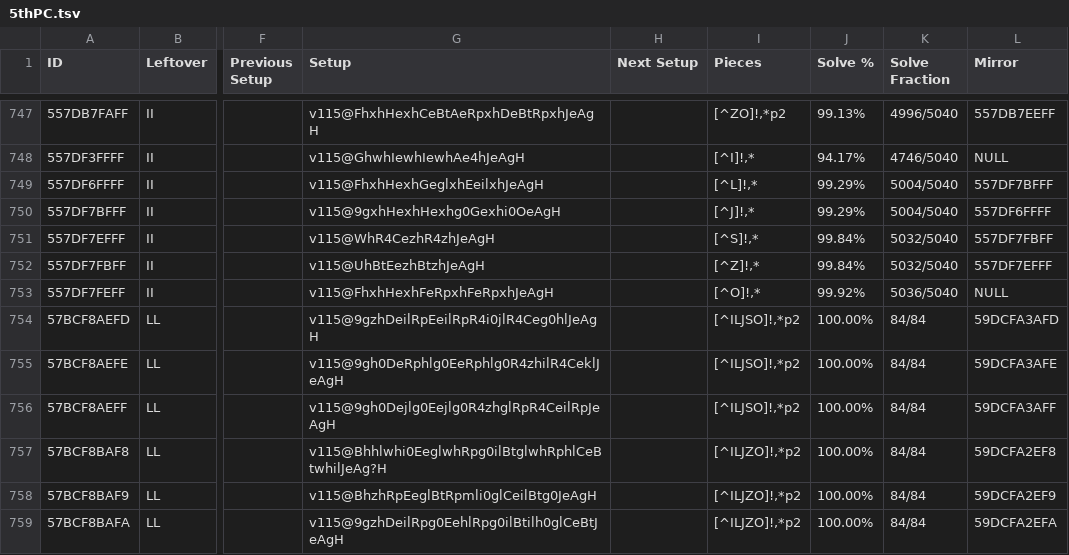
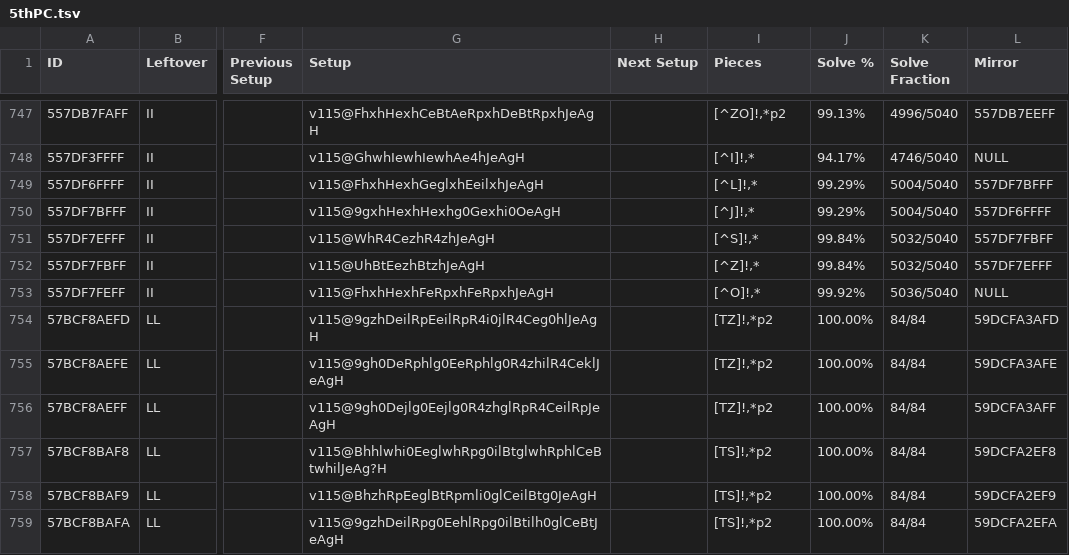
Before and after one commit to Marfung37/PC-Database, a TSV file: tsv/5thPC.tsv, drawn as a sheet; only a part is shown, gaps mark what is left out; the diff covers the shown part only; the diff names each change by its address in the sheet, - before the commit and + after, or states it on an @@ line.

Commit message:
Completed pieces and updated pieces in files to be optimized (excluding 1st)

```diff
--- a/tsv/5thPC.tsv
+++ b/tsv/5thPC.tsv
-I754:I756 (Pieces): [^ILJSO]!,*p2
+I754:I756 (Pieces): [TZ]!,*p2
-I757:I759 (Pieces): [^ILJZO]!,*p2
+I757:I759 (Pieces): [TS]!,*p2
```
Also changed, not shown: 106 edited cells elsewhere in this file, tsv/3rdPC.tsv, 4 other files.
